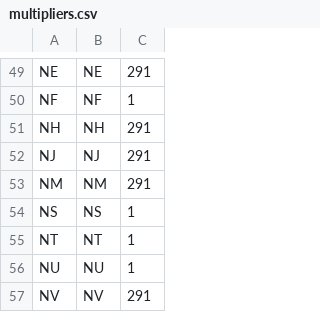
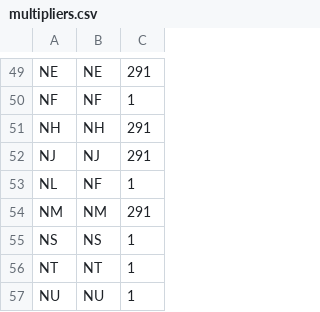
Before and after one commit to tepperly/nasprint, a CSV file: src/multipliers.csv, drawn as a sheet; only a part is shown, gaps mark what is left out; the shorter side is filled out with more unchanged rows.

```diff
--- a/src/multipliers.csv
+++ b/src/multipliers.csv
@@ -52,2 +52,3 @@
 "NJ","NJ",291
+"NL","NF",1
 "NM","NM",291
```
Also changed, not shown: 11 other files.
